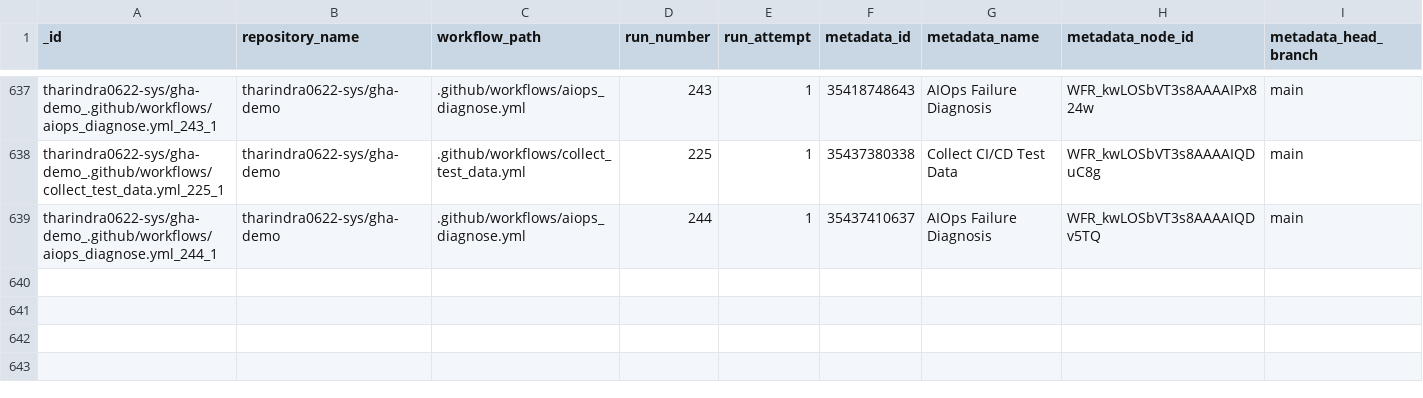
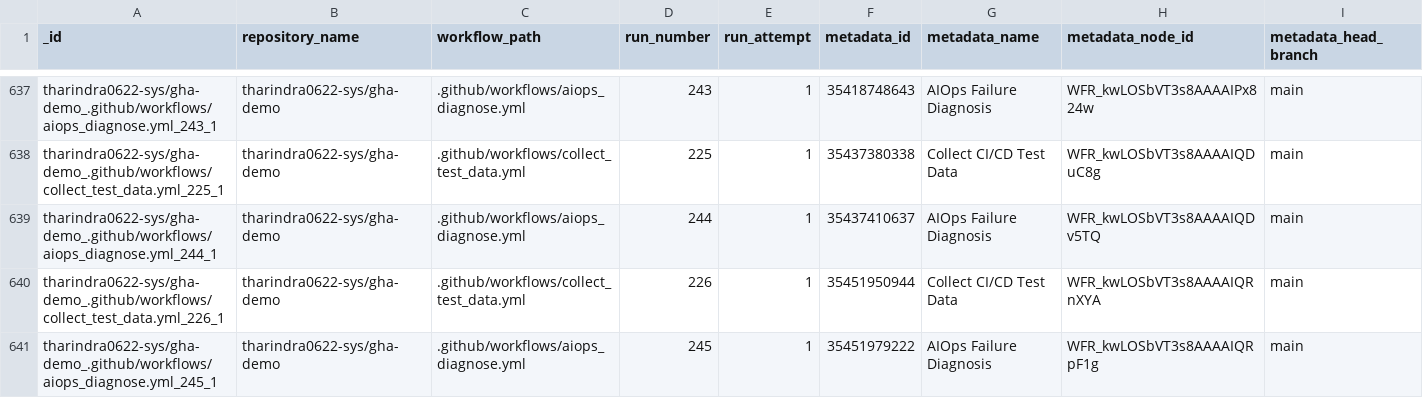
Before and after one commit to tharindra0622-sys/gha-demo, a CSV file: data/predictions.csv, drawn as a sheet; only a part is shown, gaps mark what is left out; rows hold the shown columns only; the diff names each change by its address in the sheet, - before the commit and + after, or states it on an @@ line.

```diff
--- a/data/predictions.csv
+++ b/data/predictions.csv
+row 640: tharindra0622-sys/gha-demo_.github/workflows/collect_test_data.yml_226_1 | tharindra0622-sys/gha-demo | .github/workflows/collect_test_data.yml | 226 | 1 | 35451950944 | Collect CI/CD Test Data | WFR_kwLOSbVT3s8AAAAIQRnXYA | main
+row 641: tharindra0622-sys/gha-demo_.github/workflows/aiops_diagnose.yml_245_1 | tharindra0622-sys/gha-demo | .github/workflows/aiops_diagnose.yml | 245 | 1 | 35451979222 | AIOps Failure Diagnosis | WFR_kwLOSbVT3s8AAAAIQRpF1g | main
```
Also changed, not shown: data/test_data.csv, 1 other file.
